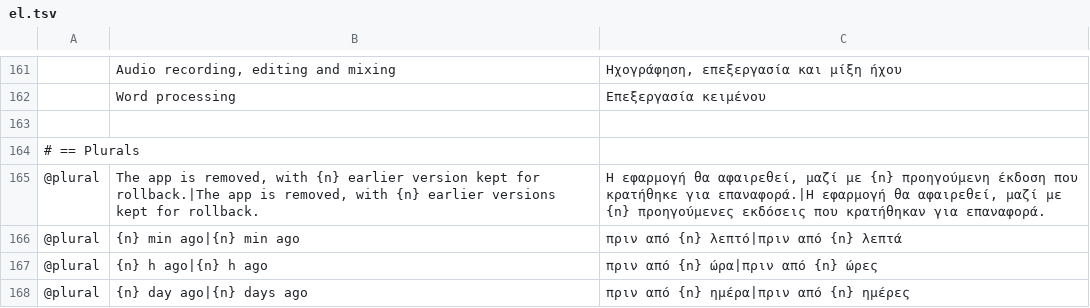
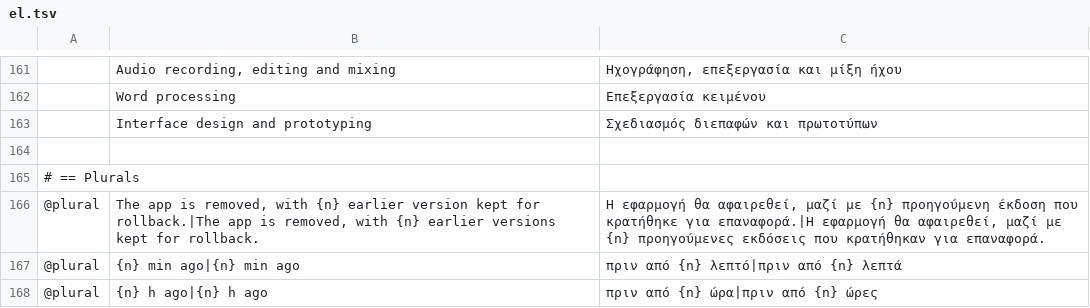
Before and after one commit to smyrgeorge/artcraft-toolbox, a TSV file: crates/ui-egui/src/i18n/el.tsv, drawn as a sheet; only a part is shown, gaps mark what is left out; the shorter side is filled out with more unchanged rows.

```diff
--- a/crates/ui-egui/src/i18n/el.tsv
+++ b/crates/ui-egui/src/i18n/el.tsv
@@ -162,2 +162,3 @@
 	Word processing	Επεξεργασία κειμένου
+	Interface design and prototyping	Σχεδιασμός διεπαφών και πρωτοτύπων
 
```
Also changed, not shown: crates/ui-egui/src/i18n/it.tsv, crates/ui-egui/src/i18n/ja.tsv, 32 other files.
